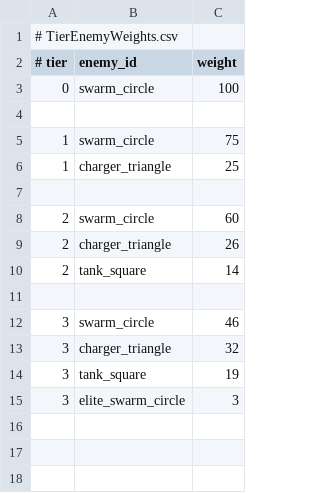
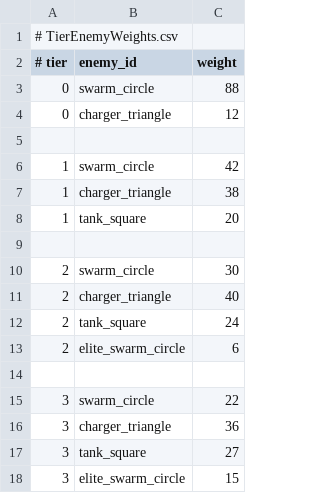
Before and after one commit to TANANIS/Balls, a CSV file: Data/Director/TierEnemyWeights.csv, drawn as a sheet.

```diff
--- a/Data/Director/TierEnemyWeights.csv
+++ b/Data/Director/TierEnemyWeights.csv
@@ -2,14 +2,17 @@
 # tier,enemy_id,weight
-0,swarm_circle,100
+0,swarm_circle,88
+0,charger_triangle,12
 
-1,swarm_circle,75
-1,charger_triangle,25
+1,swarm_circle,42
+1,charger_triangle,38
+1,tank_square,20
 
-2,swarm_circle,60
-2,charger_triangle,26
-2,tank_square,14
+2,swarm_circle,30
+2,charger_triangle,40
+2,tank_square,24
+2,elite_swarm_circle,6
 
-3,swarm_circle,46
-3,charger_triangle,32
-3,tank_square,19
-3,elite_swarm_circle,3
+3,swarm_circle,22
+3,charger_triangle,36
+3,tank_square,27
+3,elite_swarm_circle,15
```
Also changed, not shown: Data/Director/EnemyDefinitions.csv, Data/Director/PressureTierRules.csv, 43 other files.
